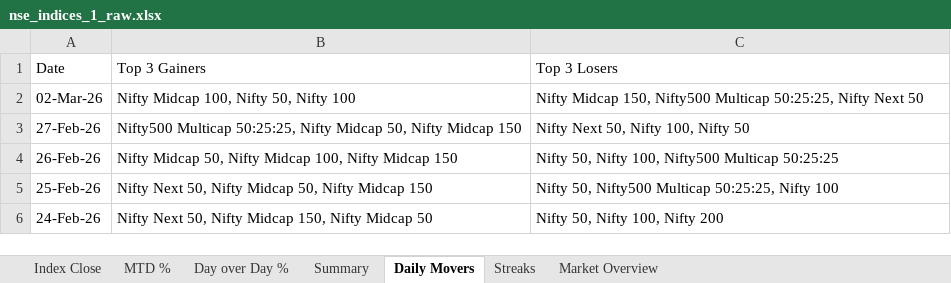
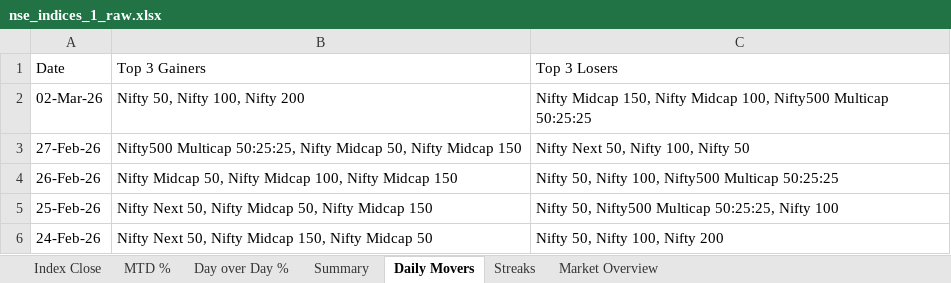
Before and after one commit to rahulshirke7951/nse.indices.a1, an Excel workbook: nse_indices_1_raw.xlsx, sheet Daily Movers, drawn as a sheet; only a part is shown; values as stored, in another font and other column widths than the file's, no borders; the diff names each change by its address in the sheet, - before the commit and + after, or states it on an @@ line.

```diff
--- a/nse_indices_1_raw.xlsx (sheet Daily Movers)
+++ b/nse_indices_1_raw.xlsx (sheet Daily Movers)
-B2: Nifty Midcap 100, Nifty 50, Nifty 100
+B2: Nifty 50, Nifty 100, Nifty 200
-C2: …Midcap 150, Nifty500 Multicap 50:25:25, Nifty Next 50
+C2: …Midcap 150, Nifty Midcap 100, Nifty500 Multicap 50:25:25
```
Also changed, not shown: sheet Summary, sheet Market Overview, sheet Day over Day %, sheet MTD %, sheet Index Close, nse_indices_1_dashboard.xlsx, 1 other file.
